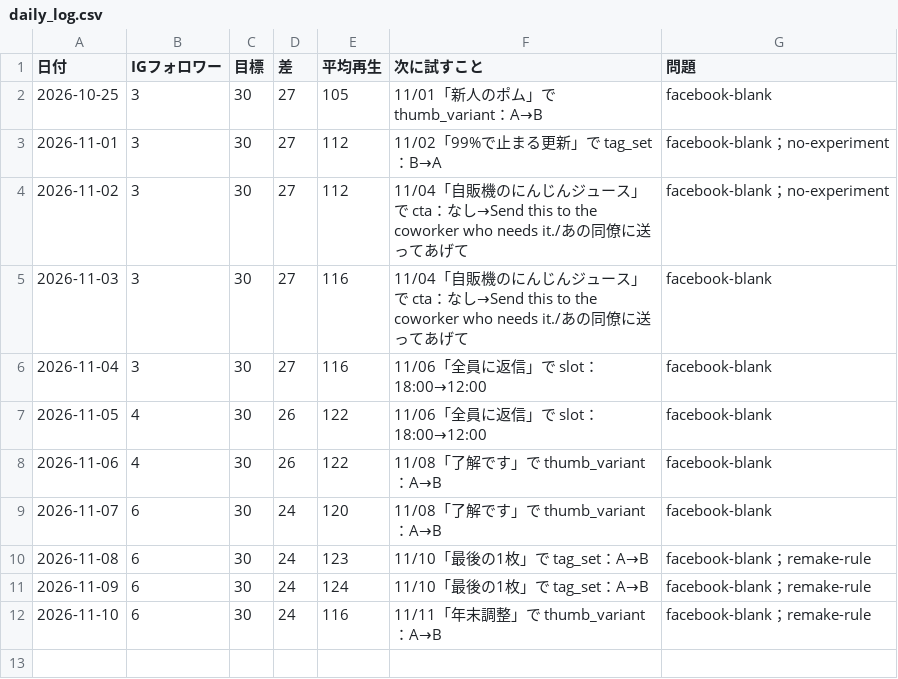
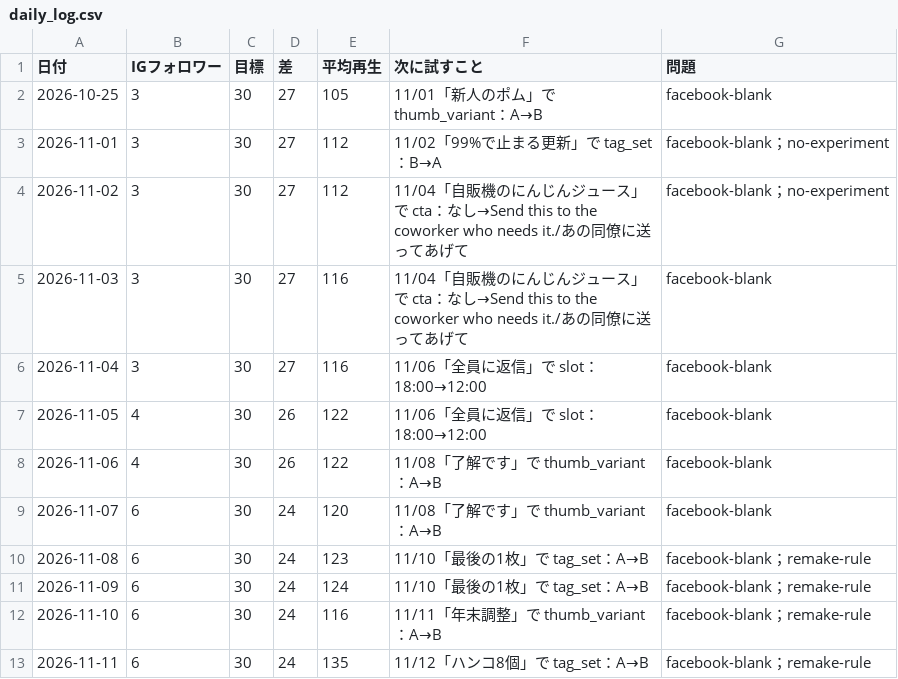
Before and after one commit to ibato-byte/renjill-auto, a CSV file: content/daily_log.csv, drawn as a sheet.

```diff
--- a/content/daily_log.csv
+++ b/content/daily_log.csv
@@ -12 +12,2 @@
 2026-11-10,6,30,24,116,11/11「年末調整」で thumb_variant：A→B,facebook-blank；remake-rule
+2026-11-11,6,30,24,135,11/12「ハンコ8個」で tag_set：A→B,facebook-blank；remake-rule
```
Also changed, not shown: content/experiments.csv, 3 other files.
